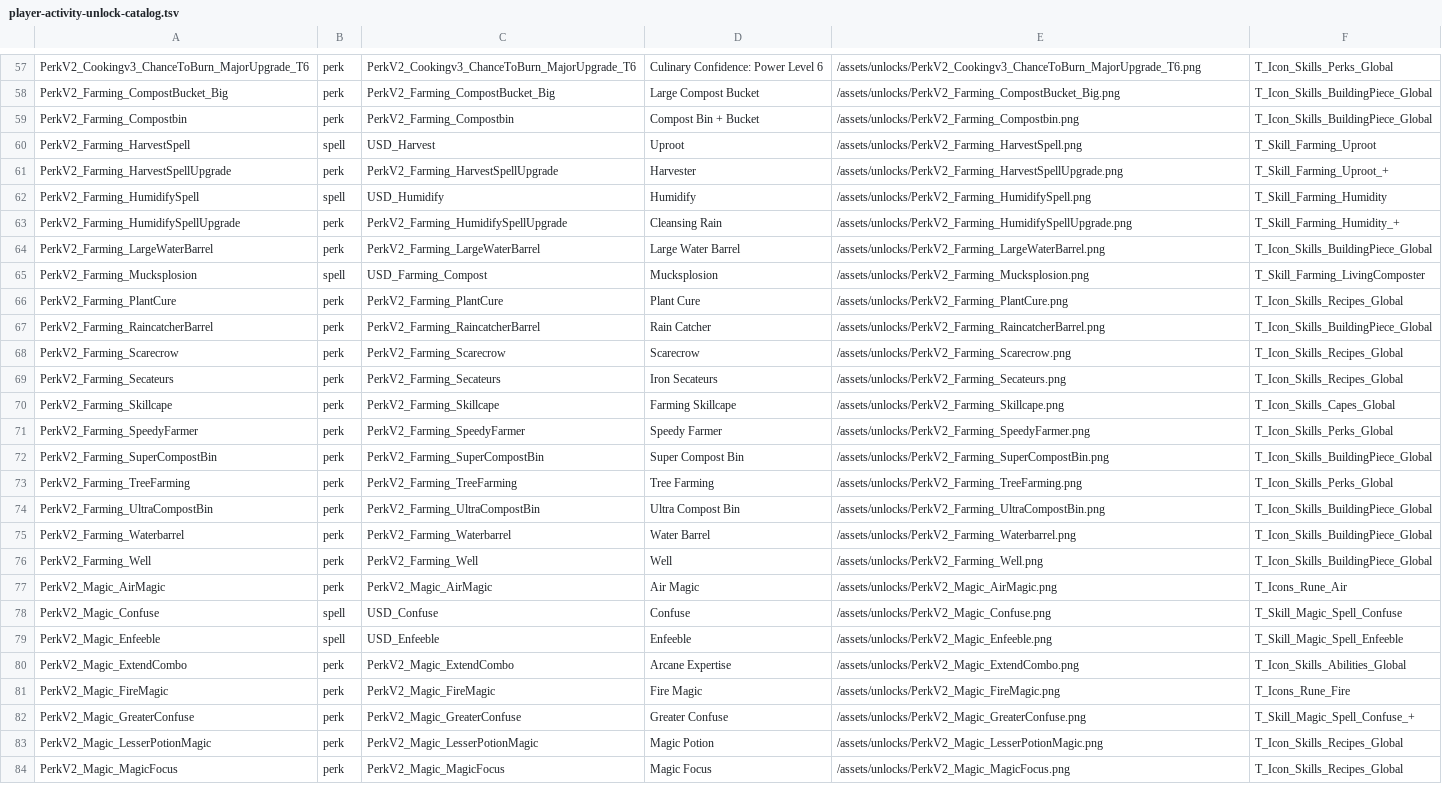
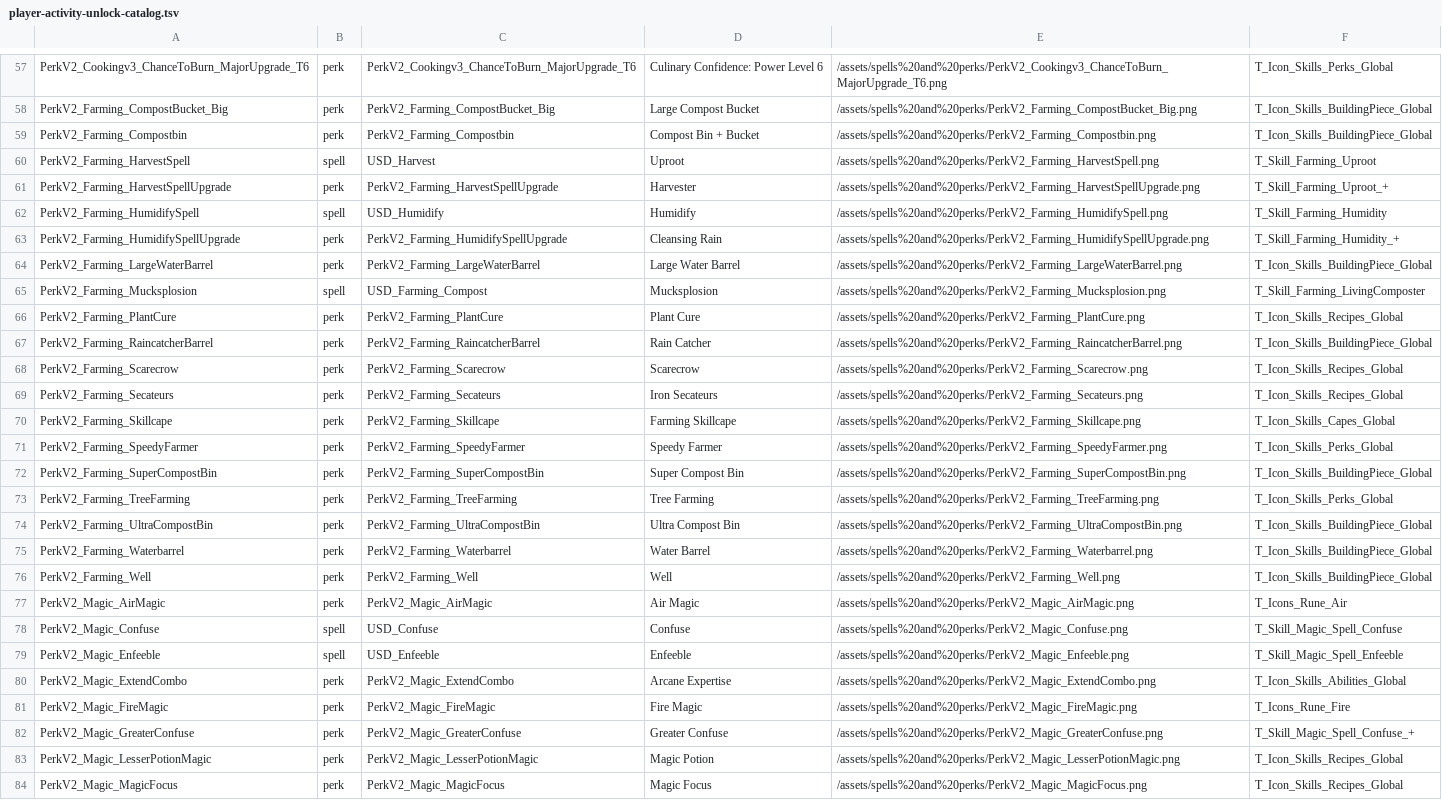
Before and after one commit to IEarnSolo/zanik, a TSV file: config/player-activity-unlock-catalog.tsv, drawn as a sheet; only a part is shown, gaps mark what is left out; the diff covers the shown part only; the diff names each change by its address in the sheet, - before the commit and + after, or states it on an @@ line.

```diff
--- a/config/player-activity-unlock-catalog.tsv
+++ b/config/player-activity-unlock-catalog.tsv
-E57: /assets/unlocks/PerkV2_Cookingv3_ChanceToBurn_MajorUpgrade_T6.png
+E57: /assets/spells%20and%20perks/PerkV2_Cookingv3_ChanceToBurn_MajorUpgrade_T6.png
-E58: /assets/unlocks/PerkV2_Farming_CompostBucket_Big.png
+E58: /assets/spells%20and%20perks/PerkV2_Farming_CompostBucket_Big.png
-E59: /assets/unlocks/PerkV2_Farming_Compostbin.png
+E59: /assets/spells%20and%20perks/PerkV2_Farming_Compostbin.png
-E60: /assets/unlocks/PerkV2_Farming_HarvestSpell.png
+E60: /assets/spells%20and%20perks/PerkV2_Farming_HarvestSpell.png
-E61: /assets/unlocks/PerkV2_Farming_HarvestSpellUpgrade.png
+E61: /assets/spells%20and%20perks/PerkV2_Farming_HarvestSpellUpgrade.png
-E62: /assets/unlocks/PerkV2_Farming_HumidifySpell.png
+E62: /assets/spells%20and%20perks/PerkV2_Farming_HumidifySpell.png
-E63: /assets/unlocks/PerkV2_Farming_HumidifySpellUpgrade.png
+E63: /assets/spells%20and%20perks/PerkV2_Farming_HumidifySpellUpgrade.png
-E64: /assets/unlocks/PerkV2_Farming_LargeWaterBarrel.png
+E64: /assets/spells%20and%20perks/PerkV2_Farming_LargeWaterBarrel.png
-E65: /assets/unlocks/PerkV2_Farming_Mucksplosion.png
+E65: /assets/spells%20and%20perks/PerkV2_Farming_Mucksplosion.png
-E66: /assets/unlocks/PerkV2_Farming_PlantCure.png
+E66: /assets/spells%20and%20perks/PerkV2_Farming_PlantCure.png
-E67: /assets/unlocks/PerkV2_Farming_RaincatcherBarrel.png
+E67: /assets/spells%20and%20perks/PerkV2_Farming_RaincatcherBarrel.png
-E68: /assets/unlocks/PerkV2_Farming_Scarecrow.png
+E68: /assets/spells%20and%20perks/PerkV2_Farming_Scarecrow.png
-E69: /assets/unlocks/PerkV2_Farming_Secateurs.png
+E69: /assets/spells%20and%20perks/PerkV2_Farming_Secateurs.png
-E70: /assets/unlocks/PerkV2_Farming_Skillcape.png
+E70: /assets/spells%20and%20perks/PerkV2_Farming_Skillcape.png
-E71: /assets/unlocks/PerkV2_Farming_SpeedyFarmer.png
+E71: /assets/spells%20and%20perks/PerkV2_Farming_SpeedyFarmer.png
-E72: /assets/unlocks/PerkV2_Farming_SuperCompostBin.png
+E72: /assets/spells%20and%20perks/PerkV2_Farming_SuperCompostBin.png
-E73: /assets/unlocks/PerkV2_Farming_TreeFarming.png
+E73: /assets/spells%20and%20perks/PerkV2_Farming_TreeFarming.png
-E74: /assets/unlocks/PerkV2_Farming_UltraCompostBin.png
+E74: /assets/spells%20and%20perks/PerkV2_Farming_UltraCompostBin.png
-E75: /assets/unlocks/PerkV2_Farming_Waterbarrel.png
+E75: /assets/spells%20and%20perks/PerkV2_Farming_Waterbarrel.png
-E76: /assets/unlocks/PerkV2_Farming_Well.png
+E76: /assets/spells%20and%20perks/PerkV2_Farming_Well.png
-E77: /assets/unlocks/PerkV2_Magic_AirMagic.png
+E77: /assets/spells%20and%20perks/PerkV2_Magic_AirMagic.png
-E78: /assets/unlocks/PerkV2_Magic_Confuse.png
+E78: /assets/spells%20and%20perks/PerkV2_Magic_Confuse.png
-E79: /assets/unlocks/PerkV2_Magic_Enfeeble.png
+E79: /assets/spells%20and%20perks/PerkV2_Magic_Enfeeble.png
-E80: /assets/unlocks/PerkV2_Magic_ExtendCombo.png
+E80: /assets/spells%20and%20perks/PerkV2_Magic_ExtendCombo.png
-E81: /assets/unlocks/PerkV2_Magic_FireMagic.png
+E81: /assets/spells%20and%20perks/PerkV2_Magic_FireMagic.png
-E82: /assets/unlocks/PerkV2_Magic_GreaterConfuse.png
+E82: /assets/spells%20and%20perks/PerkV2_Magic_GreaterConfuse.png
-E83: /assets/unlocks/PerkV2_Magic_LesserPotionMagic.png
+E83: /assets/spells%20and%20perks/PerkV2_Magic_LesserPotionMagic.png
-E84: /assets/unlocks/PerkV2_Magic_MagicFocus.png
+E84: /assets/spells%20and%20perks/PerkV2_Magic_MagicFocus.png
```
Also changed, not shown: 134 edited cells elsewhere in this file, 17 other files.
